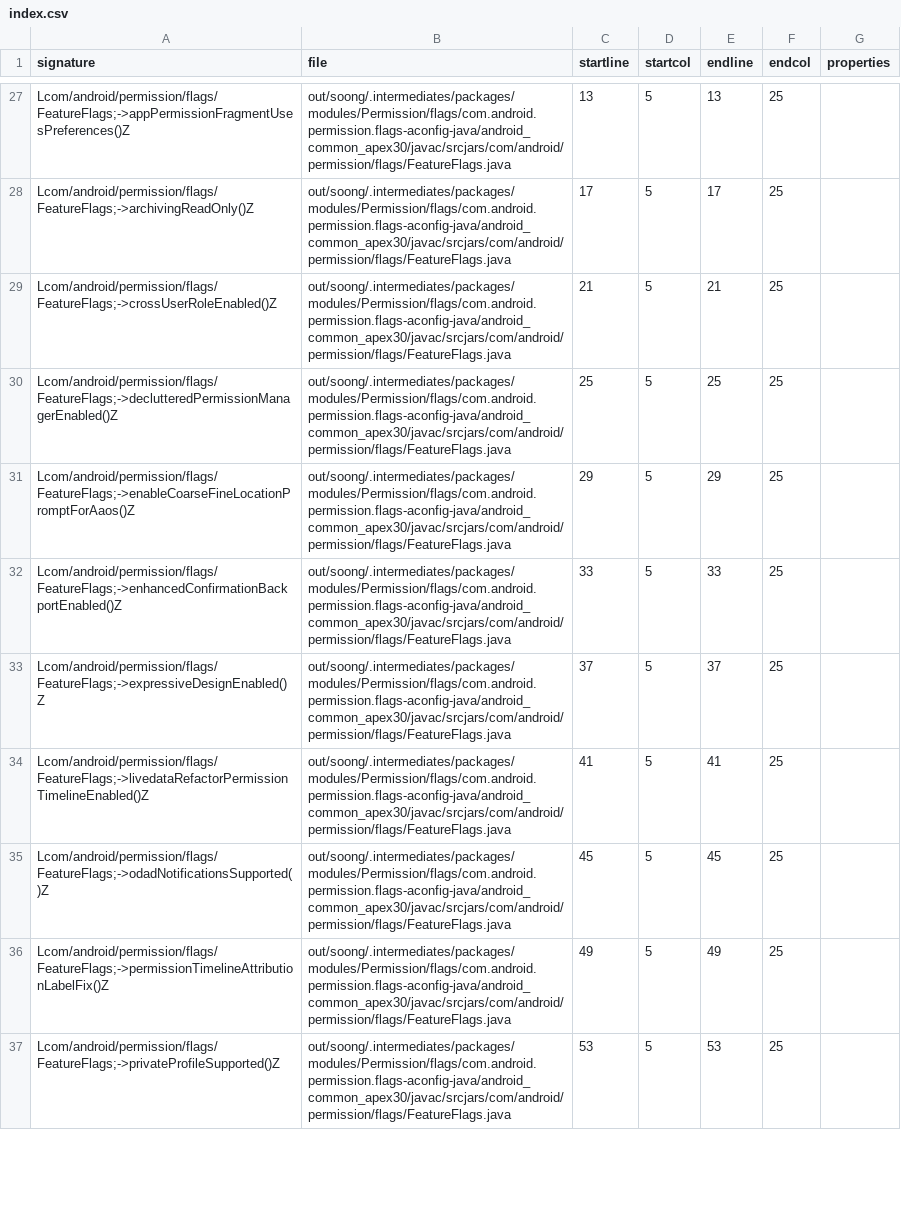
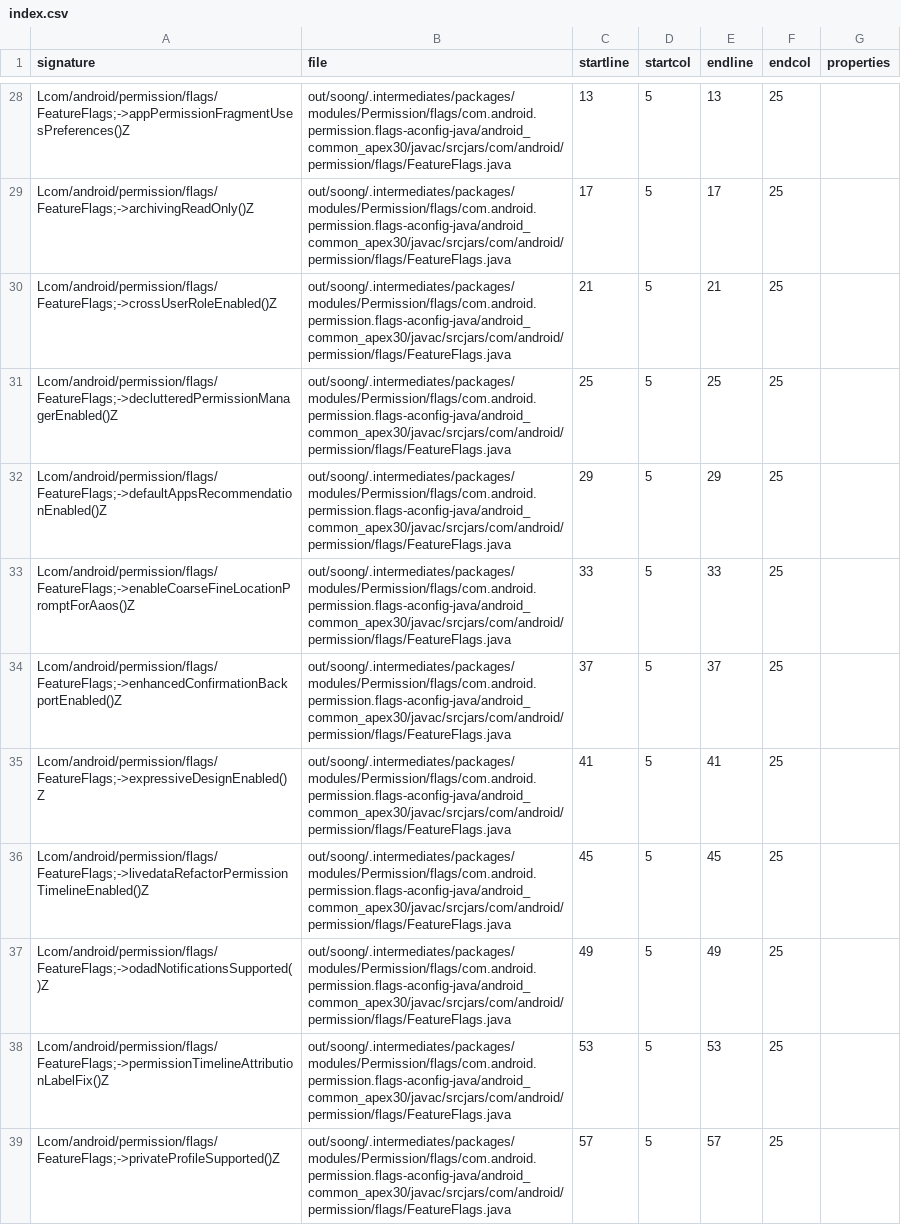
Before and after one commit to CodeLinaro-mirror/la_platform_prebuilts_module_sdk_Permission, a CSV file: current/hiddenapi/index.csv, drawn as a sheet; only a part is shown, gaps mark what is left out; the diff covers the shown part only.

Commit message:
Update Permission SDK to train 12986048
Compatible module: PermissionControllerPrebuilt
Package: com.google.android.go.permission
Version: 360105000
Package: com.google.android.permission
Version: 360105000
Package: com.google.android.permissioncontroller
Version: 360105000

Bug: 392909560
Change-Id: I8f3cd8db6761ae9e3f7659356b5f9c7184ba8c55

```diff
--- a/current/hiddenapi/index.csv
+++ b/current/hiddenapi/index.csv
@@ -30,8 +31,9 @@ Lcom/android/permission/flags/FeatureFlags;->crossUserRoleEnabled()Z,out/soong/.
 Lcom/android/permission/flags/FeatureFlags;->declutteredPermissionManagerEnabled()Z,out/soong/.intermediates/packages/modules/Permission/flags/com.android.permission.flags-aconfig-java/android_common_apex30/javac/srcjars/com/android/permission/flags/FeatureFlags.java,25,5,25,25,
-Lcom/android/permission/flags/FeatureFlags;->enableCoarseFineLocationPromptForAaos()Z,out/soong/.intermediates/packages/modules/Permission/flags/com.android.permission.flags-aconfig-java/android_common_apex30/javac/srcjars/com/android/permission/flags/FeatureFlags.java,29,5,29,25,
-Lcom/android/permission/flags/FeatureFlags;->enhancedConfirmationBackportEnabled()Z,out/soong/.intermediates/packages/modules/Permission/flags/com.android.permission.flags-aconfig-java/android_common_apex30/javac/srcjars/com/android/permission/flags/FeatureFlags.java,33,5,33,25,
-Lcom/android/permission/flags/FeatureFlags;->expressiveDesignEnabled()Z,out/soong/.intermediates/packages/modules/Permission/flags/com.android.permission.flags-aconfig-java/android_common_apex30/javac/srcjars/com/android/permission/flags/FeatureFlags.java,37,5,37,25,
-Lcom/android/permission/flags/FeatureFlags;->livedataRefactorPermissionTimelineEnabled()Z,out/soong/.intermediates/packages/modules/Permission/flags/com.android.permission.flags-aconfig-java/android_common_apex30/javac/srcjars/com/android/permission/flags/FeatureFlags.java,41,5,41,25,
-Lcom/android/permission/flags/FeatureFlags;->odadNotificationsSupported()Z,out/soong/.intermediates/packages/modules/Permission/flags/com.android.permission.flags-aconfig-java/android_common_apex30/javac/srcjars/com/android/permission/flags/FeatureFlags.java,45,5,45,25,
-Lcom/android/permission/flags/FeatureFlags;->permissionTimelineAttributionLabelFix()Z,out/soong/.intermediates/packages/modules/Permission/flags/com.android.permission.flags-aconfig-java/android_common_apex30/javac/srcjars/com/android/permission/flags/FeatureFlags.java,49,5,49,25,
-Lcom/android/permission/flags/FeatureFlags;->privateProfileSupported()Z,out/soong/.intermediates/packages/modules/Permission/flags/com.android.permission.flags-aconfig-java/android_common_apex30/javac/srcjars/com/android/permission/flags/FeatureFlags.java,53,5,53,25,
+Lcom/android/permission/flags/FeatureFlags;->defaultAppsRecommendationEnabled()Z,out/soong/.intermediates/packages/modules/Permission/flags/com.android.permission.flags-aconfig-java/android_common_apex30/javac/srcjars/com/android/permission/flags/FeatureFlags.java,29,5,29,25,
+Lcom/android/permission/flags/FeatureFlags;->enableCoarseFineLocationPromptForAaos()Z,out/soong/.intermediates/packages/modules/Permission/flags/com.android.permission.flags-aconfig-java/android_common_apex30/javac/srcjars/com/android/permission/flags/FeatureFlags.java,33,5,33,25,
+Lcom/android/permission/flags/FeatureFlags;->enhancedConfirmationBackportEnabled()Z,out/soong/.intermediates/packages/modules/Permission/flags/com.android.permission.flags-aconfig-java/android_common_apex30/javac/srcjars/com/android/permission/flags/FeatureFlags.java,37,5,37,25,
+Lcom/android/permission/flags/FeatureFlags;->expressiveDesignEnabled()Z,out/soong/.intermediates/packages/modules/Permission/flags/com.android.permission.flags-aconfig-java/android_common_apex30/javac/srcjars/com/android/permission/flags/FeatureFlags.java,41,5,41,25,
+Lcom/android/permission/flags/FeatureFlags;->livedataRefactorPermissionTimelineEnabled()Z,out/soong/.intermediates/packages/modules/Permission/flags/com.android.permission.flags-aconfig-java/android_common_apex30/javac/srcjars/com/android/permission/flags/FeatureFlags.java,45,5,45,25,
+Lcom/android/permission/flags/FeatureFlags;->odadNotificationsSupported()Z,out/soong/.intermediates/packages/modules/Permission/flags/com.android.permission.flags-aconfig-java/android_common_apex30/javac/srcjars/com/android/permission/flags/FeatureFlags.java,49,5,49,25,
+Lcom/android/permission/flags/FeatureFlags;->permissionTimelineAttributionLabelFix()Z,out/soong/.intermediates/packages/modules/Permission/flags/com.android.permission.flags-aconfig-java/android_common_apex30/javac/srcjars/com/android/permission/flags/FeatureFlags.java,53,5,53,25,
+Lcom/android/permission/flags/FeatureFlags;->privateProfileSupported()Z,out/soong/.intermediates/packages/modules/Permission/flags/com.android.permission.flags-aconfig-java/android_common_apex30/javac/srcjars/com/android/permission/flags/FeatureFlags.java,57,5,57,25,
```
Also changed, not shown: 3 added rows and 102 edited cells elsewhere in this file, current/hiddenapi/filtered-flags.csv, current/hiddenapi/filtered-stub-flags.csv, 11 other files.
